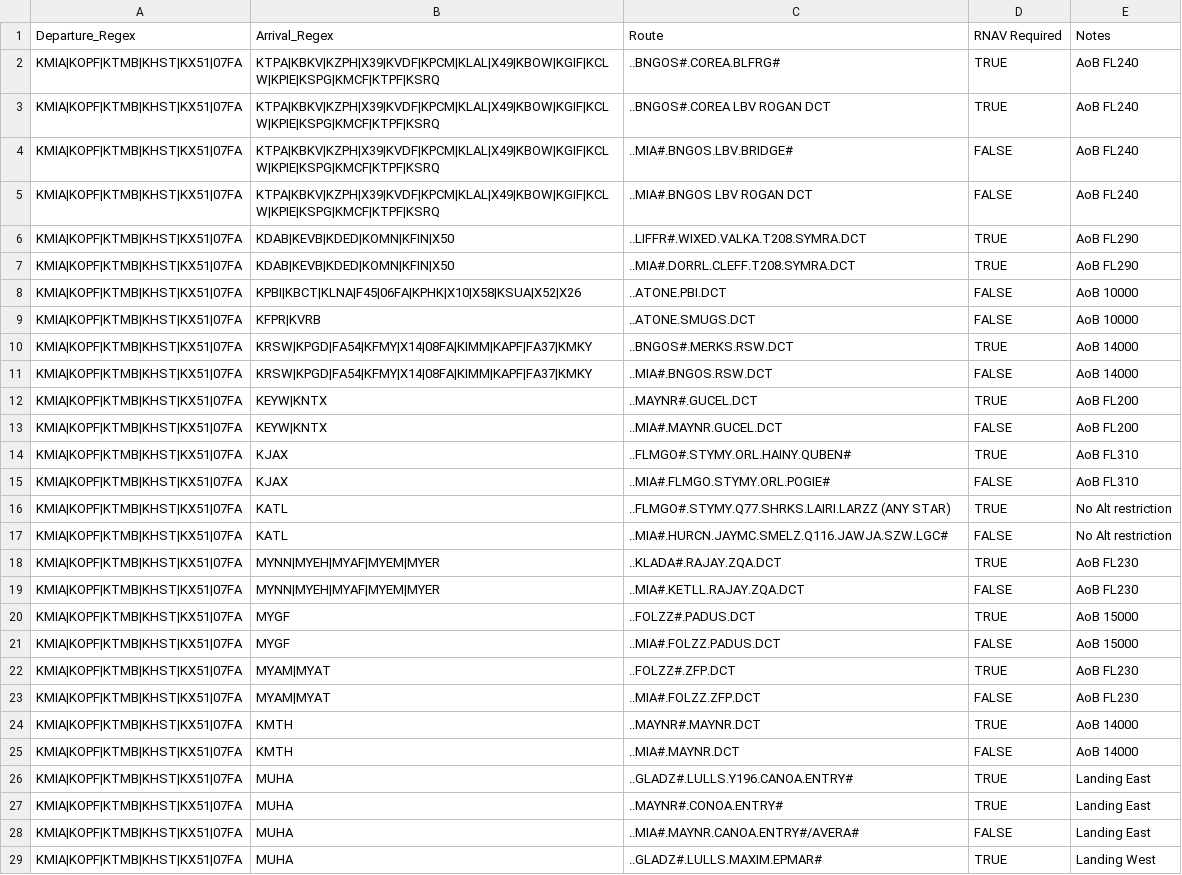
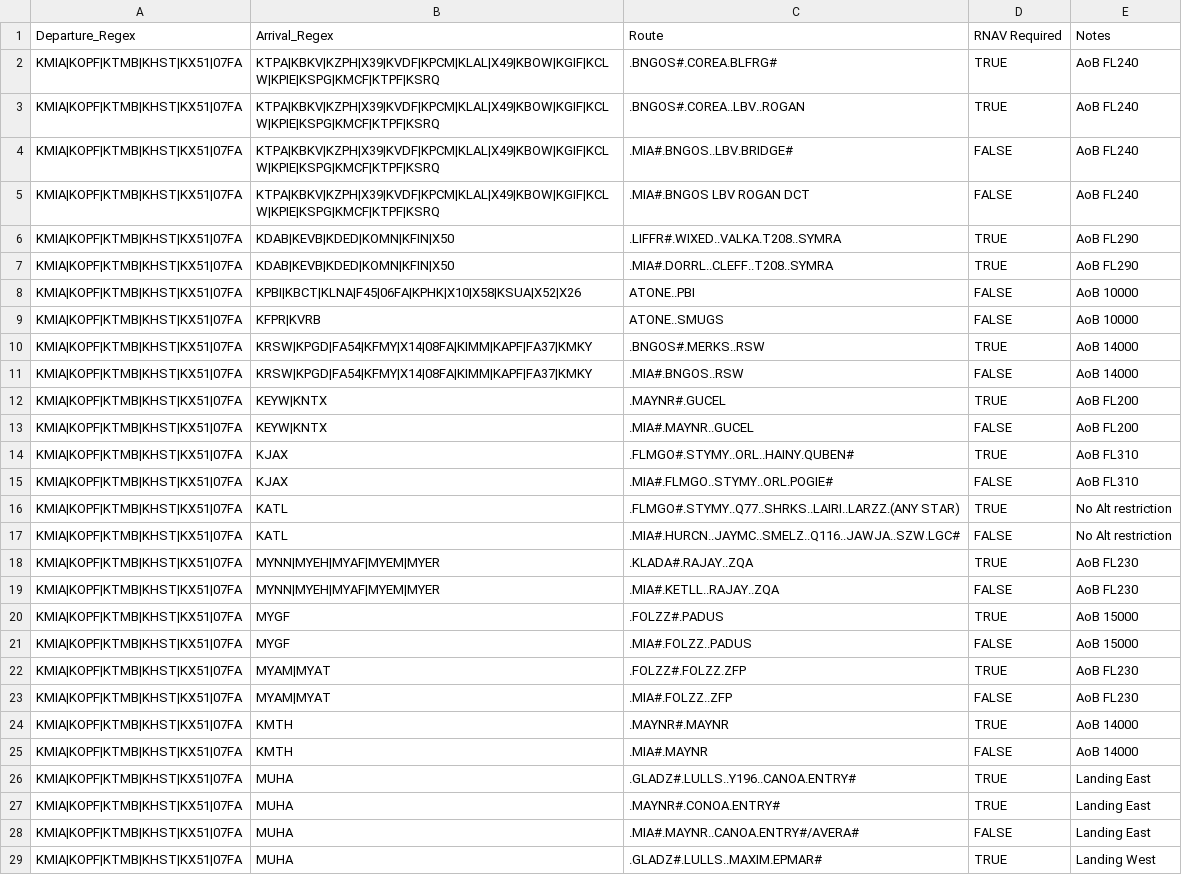
Before and after one commit to vZMA/info-tool-web, a CSV file: Assets/Data/v1/loa.csv, drawn as a sheet; only a part is shown; the diff covers the shown part only.

Commit message:
updated MIA PDARS

```diff
--- a/Assets/Data/v1/loa.csv
+++ b/Assets/Data/v1/loa.csv
@@ -1,29 +1,29 @@
 Departure_Regex,Arrival_Regex,Route,RNAV Required,Notes
-KMIA|KOPF|KTMB|KHST|KX51|07FA,KTPA|KBKV|KZPH|X39|KVDF|KPCM|KLAL|X49|KBOW|KGIF|KCLW|KPIE|KSPG|KMCF|KTPF|KSRQ,..BNGOS#.COREA.BLFRG#,TRUE,"AoB FL240"
-KMIA|KOPF|KTMB|KHST|KX51|07FA,KTPA|KBKV|KZPH|X39|KVDF|KPCM|KLAL|X49|KBOW|KGIF|KCLW|KPIE|KSPG|KMCF|KTPF|KSRQ,..BNGOS#.COREA LBV ROGAN DCT,TRUE,"AoB FL240"
-KMIA|KOPF|KTMB|KHST|KX51|07FA,KTPA|KBKV|KZPH|X39|KVDF|KPCM|KLAL|X49|KBOW|KGIF|KCLW|KPIE|KSPG|KMCF|KTPF|KSRQ,..MIA#.BNGOS.LBV.BRIDGE#,FALSE,"AoB FL240"
-KMIA|KOPF|KTMB|KHST|KX51|07FA,KTPA|KBKV|KZPH|X39|KVDF|KPCM|KLAL|X49|KBOW|KGIF|KCLW|KPIE|KSPG|KMCF|KTPF|KSRQ,..MIA#.BNGOS LBV ROGAN DCT,FALSE,"AoB FL240"
-KMIA|KOPF|KTMB|KHST|KX51|07FA,KDAB|KEVB|KDED|KOMN|KFIN|X50,..LIFFR#.WIXED.VALKA.T208.SYMRA.DCT,TRUE,"AoB FL290"
-KMIA|KOPF|KTMB|KHST|KX51|07FA,KDAB|KEVB|KDED|KOMN|KFIN|X50,..MIA#.DORRL.CLEFF.T208.SYMRA.DCT,TRUE,"AoB FL290"
-KMIA|KOPF|KTMB|KHST|KX51|07FA,KPBI|KBCT|KLNA|F45|06FA|KPHK|X10|X58|KSUA|X52|X26,..ATONE.PBI.DCT,FALSE,"AoB 10000"
-KMIA|KOPF|KTMB|KHST|KX51|07FA,KFPR|KVRB,..ATONE.SMUGS.DCT,FALSE,"AoB 10000"
-KMIA|KOPF|KTMB|KHST|KX51|07FA,KRSW|KPGD|FA54|KFMY|X14|08FA|KIMM|KAPF|FA37|KMKY,..BNGOS#.MERKS.RSW.DCT,TRUE,"AoB 14000"
-KMIA|KOPF|KTMB|KHST|KX51|07FA,KRSW|KPGD|FA54|KFMY|X14|08FA|KIMM|KAPF|FA37|KMKY,..MIA#.BNGOS.RSW.DCT,FALSE,"AoB 14000"
-KMIA|KOPF|KTMB|KHST|KX51|07FA,KEYW|KNTX,..MAYNR#.GUCEL.DCT,TRUE,"AoB FL200"
-KMIA|KOPF|KTMB|KHST|KX51|07FA,KEYW|KNTX,..MIA#.MAYNR.GUCEL.DCT,FALSE,"AoB FL200"
-KMIA|KOPF|KTMB|KHST|KX51|07FA,KJAX,..FLMGO#.STYMY.ORL.HAINY.QUBEN#,TRUE,"AoB FL310"
-KMIA|KOPF|KTMB|KHST|KX51|07FA,KJAX,..MIA#.FLMGO.STYMY.ORL.POGIE#,FALSE,"AoB FL310"
-KMIA|KOPF|KTMB|KHST|KX51|07FA,KATL,..FLMGO#.STYMY.Q77.SHRKS.LAIRI.LARZZ (ANY STAR),TRUE,"No Alt restriction"
-KMIA|KOPF|KTMB|KHST|KX51|07FA,KATL,..MIA#.HURCN.JAYMC.SMELZ.Q116.JAWJA.SZW.LGC#,FALSE,"No Alt restriction"
-KMIA|KOPF|KTMB|KHST|KX51|07FA,MYNN|MYEH|MYAF|MYEM|MYER,..KLADA#.RAJAY.ZQA.DCT,TRUE,"AoB FL230"
-KMIA|KOPF|KTMB|KHST|KX51|07FA,MYNN|MYEH|MYAF|MYEM|MYER,..MIA#.KETLL.RAJAY.ZQA.DCT,FALSE,"AoB FL230"
-KMIA|KOPF|KTMB|KHST|KX51|07FA,MYGF,..FOLZZ#.PADUS.DCT,TRUE,"AoB 15000"
-KMIA|KOPF|KTMB|KHST|KX51|07FA,MYGF,..MIA#.FOLZZ.PADUS.DCT,FALSE,"AoB 15000"
-KMIA|KOPF|KTMB|KHST|KX51|07FA,MYAM|MYAT,..FOLZZ#.ZFP.DCT,TRUE,"AoB FL230"
-KMIA|KOPF|KTMB|KHST|KX51|07FA,MYAM|MYAT,..MIA#.FOLZZ.ZFP.DCT,FALSE,"AoB FL230"
-KMIA|KOPF|KTMB|KHST|KX51|07FA,KMTH,..MAYNR#.MAYNR.DCT,TRUE,"AoB 14000"
-KMIA|KOPF|KTMB|KHST|KX51|07FA,KMTH,..MIA#.MAYNR.DCT,FALSE,"AoB 14000"
-KMIA|KOPF|KTMB|KHST|KX51|07FA,MUHA,..GLADZ#.LULLS.Y196.CANOA.ENTRY#,TRUE,"Landing East "
-KMIA|KOPF|KTMB|KHST|KX51|07FA,MUHA,..MAYNR#.CONOA.ENTRY#,TRUE,"Landing East "
-KMIA|KOPF|KTMB|KHST|KX51|07FA,MUHA,..MIA#.MAYNR.CANOA.ENTRY#/AVERA#,FALSE,"Landing East "
-KMIA|KOPF|KTMB|KHST|KX51|07FA,MUHA,..GLADZ#.LULLS.MAXIM.EPMAR#,TRUE,"Landing West "
+KMIA|KOPF|KTMB|KHST|KX51|07FA,KTPA|KBKV|KZPH|X39|KVDF|KPCM|KLAL|X49|KBOW|KGIF|KCLW|KPIE|KSPG|KMCF|KTPF|KSRQ,.BNGOS#.COREA.BLFRG#,TRUE,AoB FL240
+KMIA|KOPF|KTMB|KHST|KX51|07FA,KTPA|KBKV|KZPH|X39|KVDF|KPCM|KLAL|X49|KBOW|KGIF|KCLW|KPIE|KSPG|KMCF|KTPF|KSRQ,.BNGOS#.COREA..LBV..ROGAN,TRUE,AoB FL240
+KMIA|KOPF|KTMB|KHST|KX51|07FA,KTPA|KBKV|KZPH|X39|KVDF|KPCM|KLAL|X49|KBOW|KGIF|KCLW|KPIE|KSPG|KMCF|KTPF|KSRQ,.MIA#.BNGOS..LBV.BRIDGE#,FALSE,AoB FL240
+KMIA|KOPF|KTMB|KHST|KX51|07FA,KTPA|KBKV|KZPH|X39|KVDF|KPCM|KLAL|X49|KBOW|KGIF|KCLW|KPIE|KSPG|KMCF|KTPF|KSRQ,.MIA#.BNGOS LBV ROGAN DCT,FALSE,AoB FL240
+KMIA|KOPF|KTMB|KHST|KX51|07FA,KDAB|KEVB|KDED|KOMN|KFIN|X50,.LIFFR#.WIXED..VALKA.T208..SYMRA,TRUE,AoB FL290
+KMIA|KOPF|KTMB|KHST|KX51|07FA,KDAB|KEVB|KDED|KOMN|KFIN|X50,.MIA#.DORRL..CLEFF..T208..SYMRA,TRUE,AoB FL290
+KMIA|KOPF|KTMB|KHST|KX51|07FA,KPBI|KBCT|KLNA|F45|06FA|KPHK|X10|X58|KSUA|X52|X26,ATONE..PBI,FALSE,AoB 10000
+KMIA|KOPF|KTMB|KHST|KX51|07FA,KFPR|KVRB,ATONE..SMUGS,FALSE,AoB 10000
+KMIA|KOPF|KTMB|KHST|KX51|07FA,KRSW|KPGD|FA54|KFMY|X14|08FA|KIMM|KAPF|FA37|KMKY,.BNGOS#.MERKS..RSW,TRUE,AoB 14000
+KMIA|KOPF|KTMB|KHST|KX51|07FA,KRSW|KPGD|FA54|KFMY|X14|08FA|KIMM|KAPF|FA37|KMKY,.MIA#.BNGOS..RSW,FALSE,AoB 14000
+KMIA|KOPF|KTMB|KHST|KX51|07FA,KEYW|KNTX,.MAYNR#.GUCEL,TRUE,AoB FL200
+KMIA|KOPF|KTMB|KHST|KX51|07FA,KEYW|KNTX,.MIA#.MAYNR..GUCEL,FALSE,AoB FL200
+KMIA|KOPF|KTMB|KHST|KX51|07FA,KJAX,.FLMGO#.STYMY..ORL..HAINY.QUBEN#,TRUE,AoB FL310
+KMIA|KOPF|KTMB|KHST|KX51|07FA,KJAX,.MIA#.FLMGO..STYMY..ORL.POGIE#,FALSE,AoB FL310
+KMIA|KOPF|KTMB|KHST|KX51|07FA,KATL,.FLMGO#.STYMY..Q77..SHRKS..LAIRI..LARZZ.(ANY STAR),TRUE,No Alt restriction
+KMIA|KOPF|KTMB|KHST|KX51|07FA,KATL,.MIA#.HURCN..JAYMC..SMELZ..Q116..JAWJA..SZW.LGC#,FALSE,No Alt restriction
+KMIA|KOPF|KTMB|KHST|KX51|07FA,MYNN|MYEH|MYAF|MYEM|MYER,.KLADA#.RAJAY..ZQA,TRUE,AoB FL230
+KMIA|KOPF|KTMB|KHST|KX51|07FA,MYNN|MYEH|MYAF|MYEM|MYER,.MIA#.KETLL..RAJAY..ZQA,FALSE,AoB FL230
+KMIA|KOPF|KTMB|KHST|KX51|07FA,MYGF,.FOLZZ#.PADUS,TRUE,AoB 15000
+KMIA|KOPF|KTMB|KHST|KX51|07FA,MYGF,.MIA#.FOLZZ..PADUS,FALSE,AoB 15000
+KMIA|KOPF|KTMB|KHST|KX51|07FA,MYAM|MYAT,.FOLZZ#.FOLZZ.ZFP,TRUE,AoB FL230
+KMIA|KOPF|KTMB|KHST|KX51|07FA,MYAM|MYAT,.MIA#.FOLZZ..ZFP,FALSE,AoB FL230
+KMIA|KOPF|KTMB|KHST|KX51|07FA,KMTH,.MAYNR#.MAYNR,TRUE,AoB 14000
+KMIA|KOPF|KTMB|KHST|KX51|07FA,KMTH,.MIA#.MAYNR,FALSE,AoB 14000
+KMIA|KOPF|KTMB|KHST|KX51|07FA,MUHA,.GLADZ#.LULLS..Y196..CANOA.ENTRY#,TRUE,Landing East
+KMIA|KOPF|KTMB|KHST|KX51|07FA,MUHA,.MAYNR#.CONOA.ENTRY#,TRUE,Landing East
+KMIA|KOPF|KTMB|KHST|KX51|07FA,MUHA,.MIA#.MAYNR..CANOA.ENTRY#/AVERA#,FALSE,Landing East
+KMIA|KOPF|KTMB|KHST|KX51|07FA,MUHA,.GLADZ#.LULLS..MAXIM.EPMAR#,TRUE,Landing West
```
Also changed, not shown: 2 edited cells elsewhere in this file.
